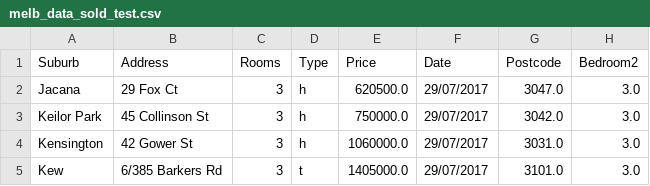
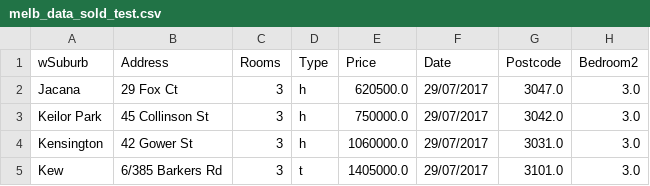
Before and after one commit to amankavil11/CS329E-DataAnalytics, a CSV file: HW3/melb_data_sold_test.csv, drawn as a sheet; only a part is shown; the diff names each change by its address in the sheet, - before the commit and + after, or states it on an @@ line.

```diff
--- a/HW3/melb_data_sold_test.csv
+++ b/HW3/melb_data_sold_test.csv
-A1: Suburb
+A1: wSuburb
```
Also changed, not shown: 1 other file.
